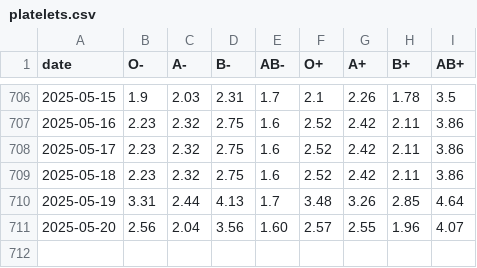
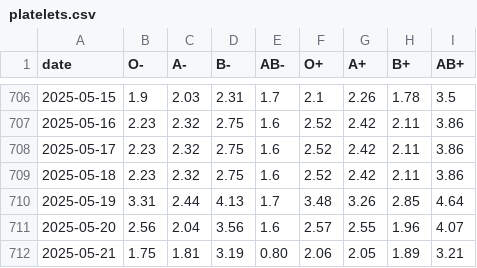
Before and after one commit to svenlatham/nhsbt-blood-levels, a CSV file: platelets.csv, drawn as a sheet; only a part is shown, gaps mark what is left out.

```diff
--- a/platelets.csv
+++ b/platelets.csv
@@ -710,2 +710,3 @@ date,O-,A-,B-,AB-,O+,A+,B+,AB+
 2025-05-19,3.31,2.44,4.13,1.7,3.48,3.26,2.85,4.64
-2025-05-20,2.56,2.04,3.56,1.60,2.57,2.55,1.96,4.07
+2025-05-20,2.56,2.04,3.56,1.6,2.57,2.55,1.96,4.07
+2025-05-21,1.75,1.81,3.19,0.80,2.06,2.05,1.89,3.21
```
Also changed, not shown: blood.csv.
